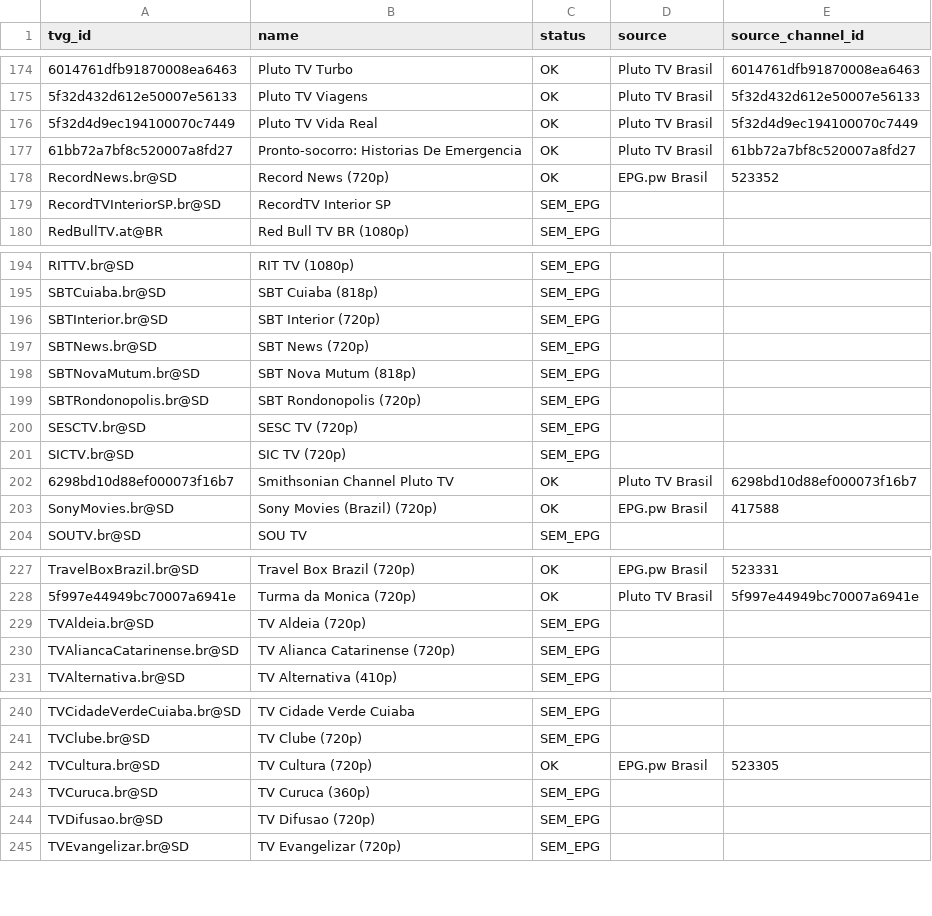
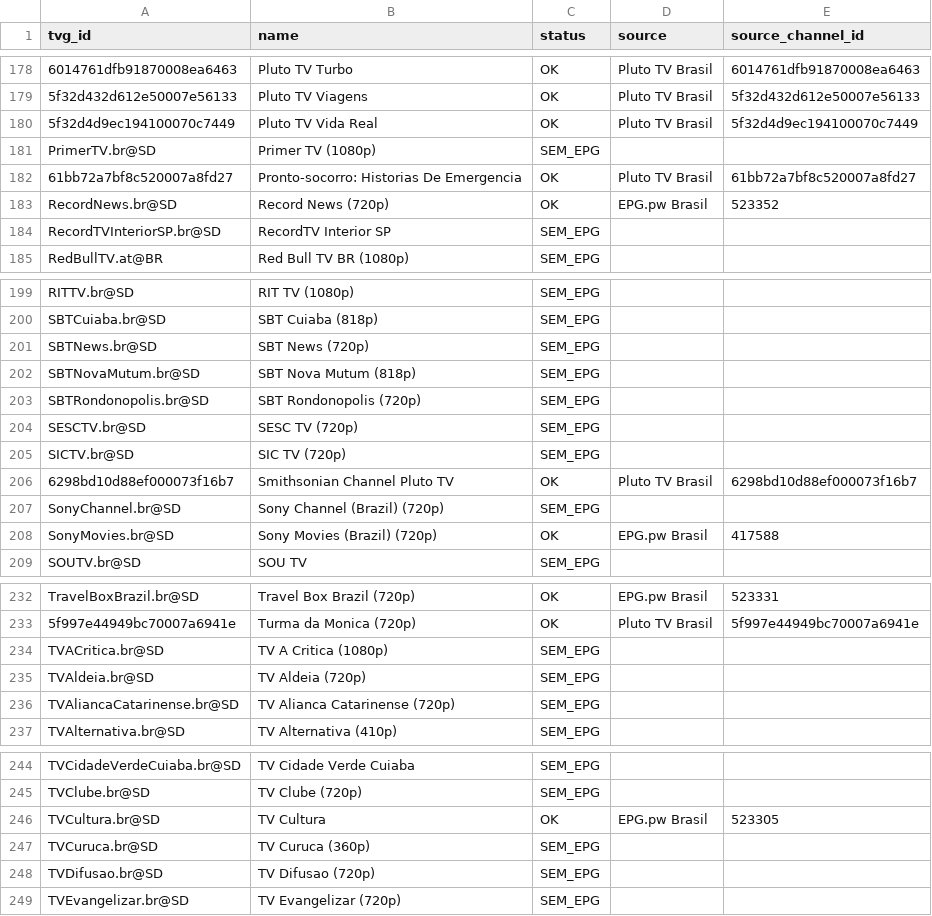
Before and after one commit to feijaum/iptv, a CSV file: epg-status.csv, drawn as a sheet; only a part is shown, gaps mark what is left out; removed rows and columns are numbered as before the commit, all else as after; the diff covers the shown part only; the diff names each change by its address in the sheet, - before the commit and + after, or states it on an @@ line.

```diff
--- a/epg-status.csv
+++ b/epg-status.csv
+row 181: PrimerTV.br@SD | Primer TV (1080p) | SEM_EPG
-row 196: SBTInterior.br@SD | SBT Interior (720p) | SEM_EPG
+row 207: SonyChannel.br@SD | Sony Channel (Brazil) (720p) | SEM_EPG
+row 234: TVACritica.br@SD | TV A Critica (1080p) | SEM_EPG
-B246 (name): TV Cultura (720p)
+B246 (name): TV Cultura
```
Also changed, not shown: 19 added rows, 6 removed rows, 55 moved rows and 7 edited cells elsewhere in this file, playback-audit.csv, 3 other files.
